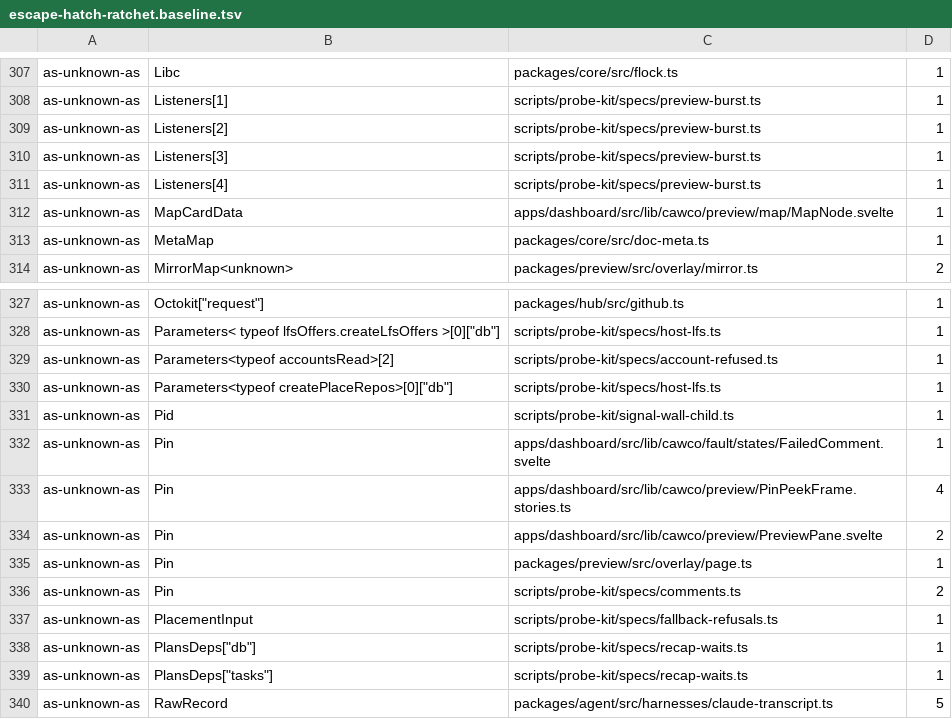
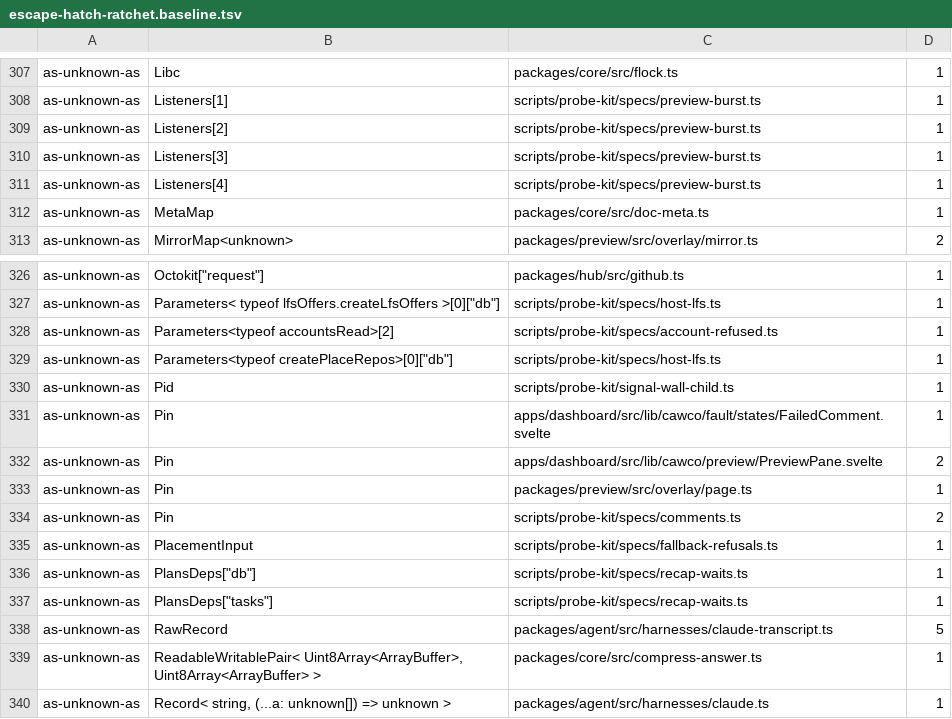
Before and after one commit to Bewinxed/cawco, a TSV file: scripts/escape-hatch-ratchet.baseline.tsv, drawn as a sheet; only a part is shown, gaps mark what is left out; the shorter side is filled out with more unchanged rows.

```diff
--- a/scripts/escape-hatch-ratchet.baseline.tsv
+++ b/scripts/escape-hatch-ratchet.baseline.tsv
@@ -311,3 +311,2 @@ as-unknown-as	Listeners[3]	scripts/probe-kit/specs/preview-burst.ts	1
 as-unknown-as	Listeners[4]	scripts/probe-kit/specs/preview-burst.ts	1
-as-unknown-as	MapCardData	apps/dashboard/src/lib/cawco/preview/map/MapNode.svelte	1
 as-unknown-as	MetaMap	packages/core/src/doc-meta.ts	1
@@ -332,3 +331,2 @@ as-unknown-as	Pid	scripts/probe-kit/signal-wall-child.ts	1
 as-unknown-as	Pin	apps/dashboard/src/lib/cawco/fault/states/FailedComment.svelte	1
-as-unknown-as	Pin	apps/dashboard/src/lib/cawco/preview/PinPeekFrame.stories.ts	4
 as-unknown-as	Pin	apps/dashboard/src/lib/cawco/preview/PreviewPane.svelte	2
```
Also changed, not shown: 15 other files.
